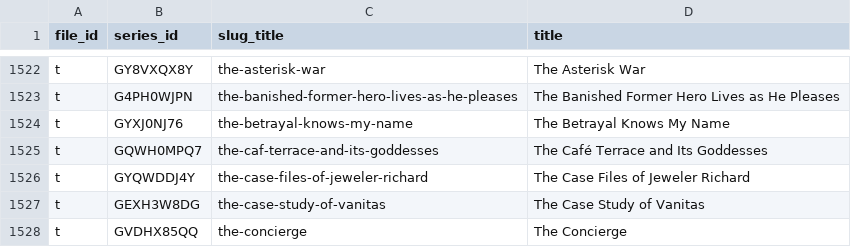
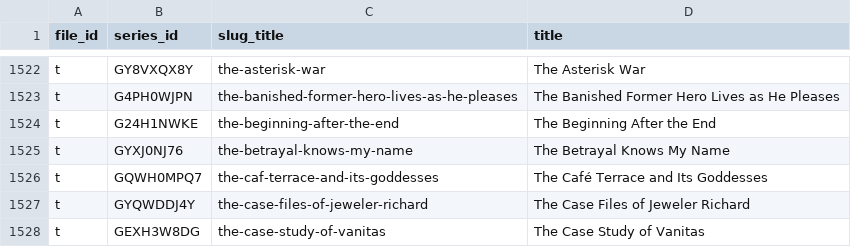
Before and after one commit to Schoperation/Tidbyt-Anime-Files, a CSV file: anime_sensei_list.csv, drawn as a sheet; only a part is shown, gaps mark what is left out; the shorter side is filled out with more unchanged rows.

```diff
--- a/anime_sensei_list.csv
+++ b/anime_sensei_list.csv
@@ -1523,2 +1523,3 @@ t|GY8VXQX8Y|the-asterisk-war|The Asterisk War
 t|G4PH0WJPN|the-banished-former-hero-lives-as-he-pleases|The Banished Former Hero Lives as He Pleases
+t|G24H1NWKE|the-beginning-after-the-end|The Beginning After the End
 t|GYXJ0NJ76|the-betrayal-knows-my-name|The Betrayal Knows My Name
```
Also changed, not shown: 3 other files.
